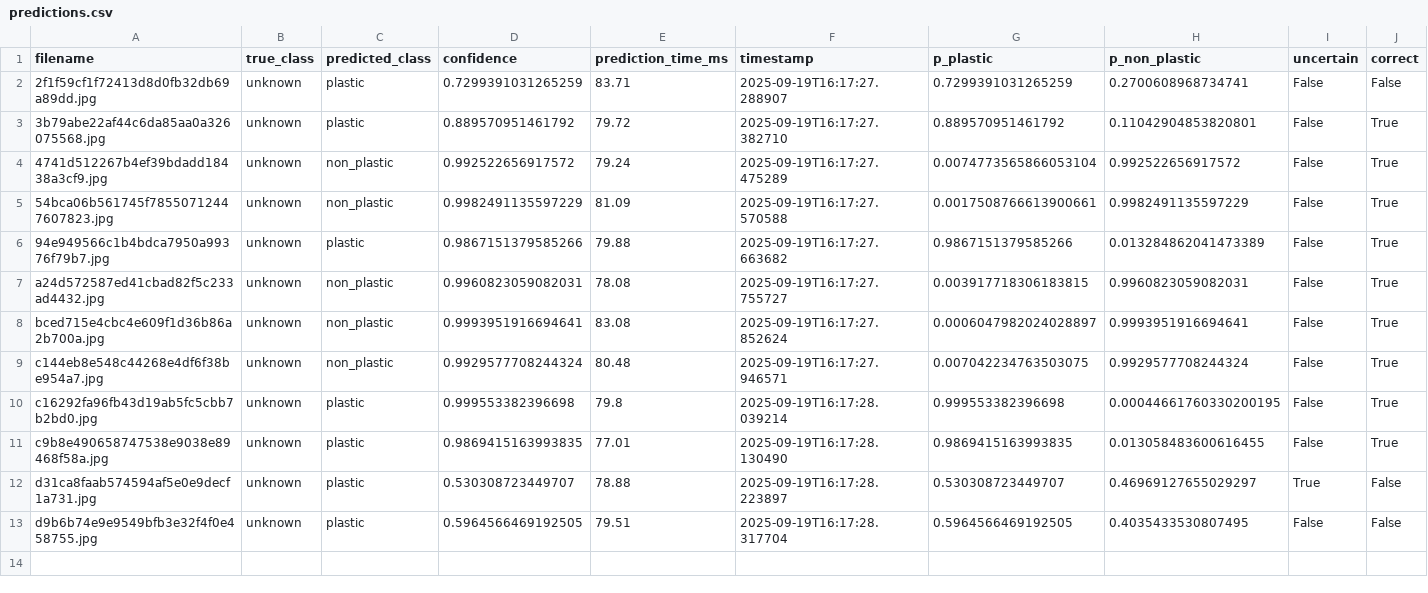
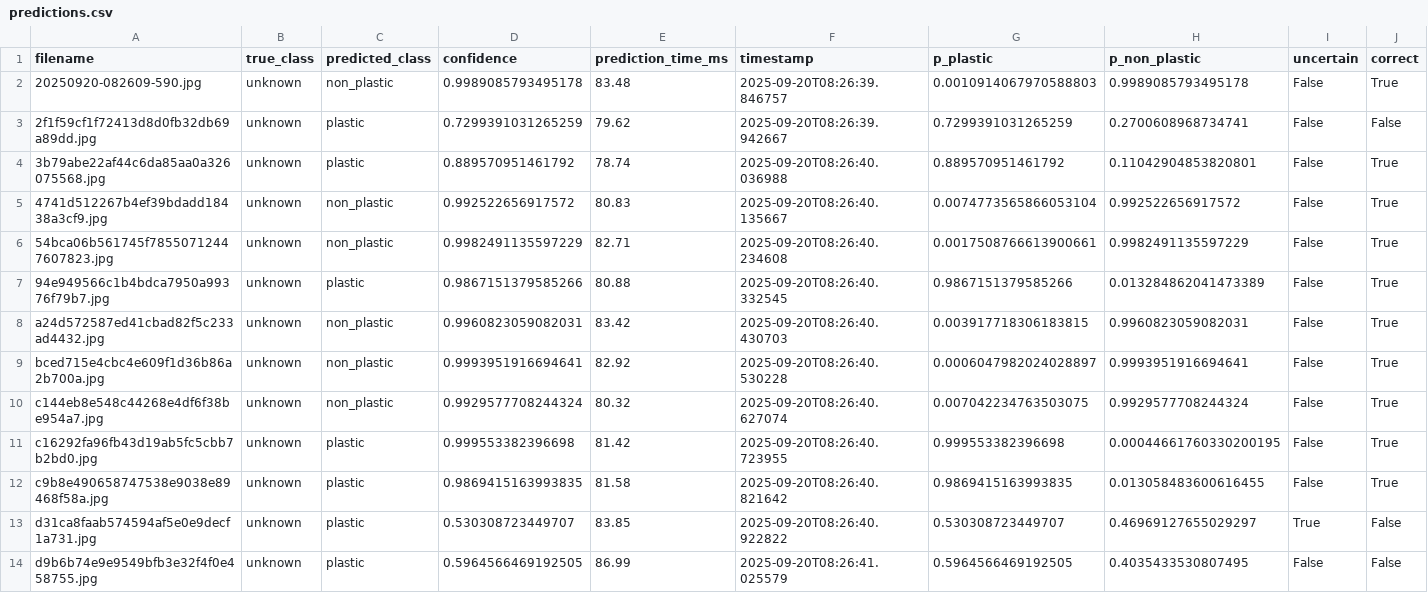
Before and after one commit to zyronvon/Microplastics_results, a CSV file: final_results/predictions.csv, drawn as a sheet.

Commit message:
Update final_results/predictions.csv

```diff
--- a/final_results/predictions.csv
+++ b/final_results/predictions.csv
@@ -1,13 +1,14 @@
 filename,true_class,predicted_class,confidence,prediction_time_ms,timestamp,p_plastic,p_non_plastic,uncertain,correct
-2f1f59cf1f72413d8d0fb32db69a89dd.jpg,unknown,plastic,0.7299391031265259,83.71,2025-09-19T16:17:27.288907,0.7299391031265259,0.2700608968734741,False,False
-3b79abe22af44c6da85aa0a326075568.jpg,unknown,plastic,0.889570951461792,79.72,2025-09-19T16:17:27.382710,0.889570951461792,0.11042904853820801,False,True
-4741d512267b4ef39bdadd18438a3cf9.jpg,unknown,non_plastic,0.992522656917572,79.24,2025-09-19T16:17:27.475289,0.0074773565866053104,0.992522656917572,False,True
-54bca06b561745f78550712447607823.jpg,unknown,non_plastic,0.9982491135597229,81.09,2025-09-19T16:17:27.570588,0.0017508766613900661,0.9982491135597229,False,True
-94e949566c1b4bdca7950a99376f79b7.jpg,unknown,plastic,0.9867151379585266,79.88,2025-09-19T16:17:27.663682,0.9867151379585266,0.013284862041473389,False,True
-a24d572587ed41cbad82f5c233ad4432.jpg,unknown,non_plastic,0.9960823059082031,78.08,2025-09-19T16:17:27.755727,0.003917718306183815,0.9960823059082031,False,True
-bced715e4cbc4e609f1d36b86a2b700a.jpg,unknown,non_plastic,0.9993951916694641,83.08,2025-09-19T16:17:27.852624,0.0006047982024028897,0.9993951916694641,False,True
-c144eb8e548c44268e4df6f38be954a7.jpg,unknown,non_plastic,0.9929577708244324,80.48,2025-09-19T16:17:27.946571,0.007042234763503075,0.9929577708244324,False,True
-c16292fa96fb43d19ab5fc5cbb7b2bd0.jpg,unknown,plastic,0.999553382396698,79.8,2025-09-19T16:17:28.039214,0.999553382396698,0.00044661760330200195,False,True
-c9b8e490658747538e9038e89468f58a.jpg,unknown,plastic,0.9869415163993835,77.01,2025-09-19T16:17:28.130490,0.9869415163993835,0.013058483600616455,False,True
-d31ca8faab574594af5e0e9decf1a731.jpg,unknown,plastic,0.530308723449707,78.88,2025-09-19T16:17:28.223897,0.530308723449707,0.46969127655029297,True,False
-d9b6b74e9e9549bfb3e32f4f0e458755.jpg,unknown,plastic,0.5964566469192505,79.51,2025-09-19T16:17:28.317704,0.5964566469192505,0.4035433530807495,False,False
+20250920-082609-590.jpg,unknown,non_plastic,0.9989085793495178,83.48,2025-09-20T08:26:39.846757,0.0010914067970588803,0.9989085793495178,False,True
+2f1f59cf1f72413d8d0fb32db69a89dd.jpg,unknown,plastic,0.7299391031265259,79.62,2025-09-20T08:26:39.942667,0.7299391031265259,0.2700608968734741,False,False
+3b79abe22af44c6da85aa0a326075568.jpg,unknown,plastic,0.889570951461792,78.74,2025-09-20T08:26:40.036988,0.889570951461792,0.11042904853820801,False,True
+4741d512267b4ef39bdadd18438a3cf9.jpg,unknown,non_plastic,0.992522656917572,80.83,2025-09-20T08:26:40.135667,0.0074773565866053104,0.992522656917572,False,True
+54bca06b561745f78550712447607823.jpg,unknown,non_plastic,0.9982491135597229,82.71,2025-09-20T08:26:40.234608,0.0017508766613900661,0.9982491135597229,False,True
+94e949566c1b4bdca7950a99376f79b7.jpg,unknown,plastic,0.9867151379585266,80.88,2025-09-20T08:26:40.332545,0.9867151379585266,0.013284862041473389,False,True
+a24d572587ed41cbad82f5c233ad4432.jpg,unknown,non_plastic,0.9960823059082031,83.42,2025-09-20T08:26:40.430703,0.003917718306183815,0.9960823059082031,False,True
+bced715e4cbc4e609f1d36b86a2b700a.jpg,unknown,non_plastic,0.9993951916694641,82.92,2025-09-20T08:26:40.530228,0.0006047982024028897,0.9993951916694641,False,True
+c144eb8e548c44268e4df6f38be954a7.jpg,unknown,non_plastic,0.9929577708244324,80.32,2025-09-20T08:26:40.627074,0.007042234763503075,0.9929577708244324,False,True
+c16292fa96fb43d19ab5fc5cbb7b2bd0.jpg,unknown,plastic,0.999553382396698,81.42,2025-09-20T08:26:40.723955,0.999553382396698,0.00044661760330200195,False,True
+c9b8e490658747538e9038e89468f58a.jpg,unknown,plastic,0.9869415163993835,81.58,2025-09-20T08:26:40.821642,0.9869415163993835,0.013058483600616455,False,True
+d31ca8faab574594af5e0e9decf1a731.jpg,unknown,plastic,0.530308723449707,83.85,2025-09-20T08:26:40.922822,0.530308723449707,0.46969127655029297,True,False
+d9b6b74e9e9549bfb3e32f4f0e458755.jpg,unknown,plastic,0.5964566469192505,86.99,2025-09-20T08:26:41.025579,0.5964566469192505,0.4035433530807495,False,False
```
